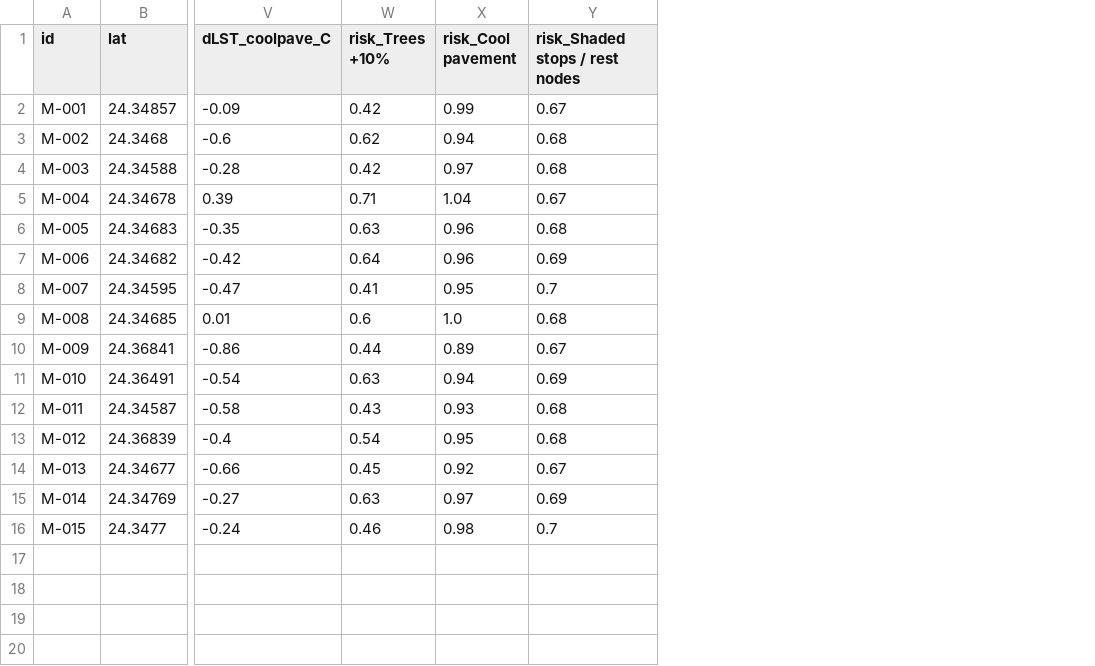
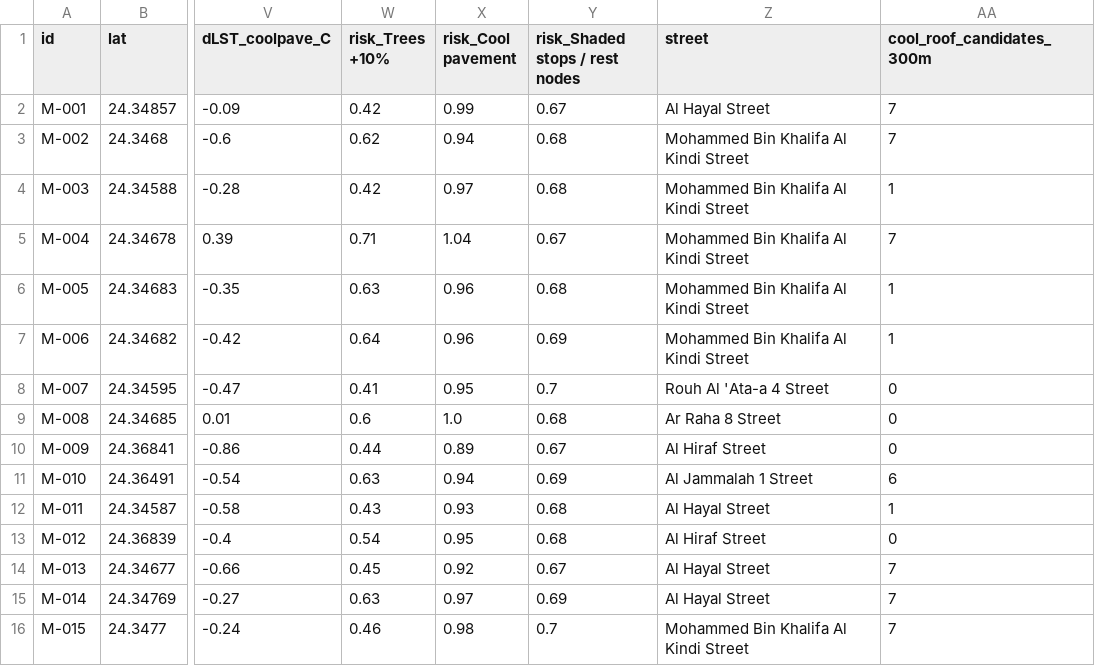
Before and after one commit to Noora-Alhajeri/QAYDH-813-T0049, a CSV file: qaydh_outputs/musaffah_hotspots.csv, drawn as a sheet; only a part is shown, gaps mark what is left out; the diff names each change by its address in the sheet, - before the commit and + after, or states it on an @@ line.

```diff
--- a/qaydh_outputs/musaffah_hotspots.csv
+++ b/qaydh_outputs/musaffah_hotspots.csv
+column Z (street), rows 2-16: Al Hayal Street | Mohammed Bin Khalifa Al Kindi Street | Mohammed Bin Khalifa Al Kindi Street | Mohammed Bin Khalifa Al Kindi Street | Mohammed Bin Khalifa Al Kindi Street | Mohammed Bin Khalifa Al Kindi Street | Rouh Al 'Ata-a 4 Street | Ar Raha 8 Street | Al Hiraf Street | Al Jammalah 1 Street | Al Hayal Street | Al Hiraf Street | Al Hayal Street | Al Hayal Street | Mohammed Bin Khalifa Al Kindi Street
+column AA (cool_roof_candidates_300m), rows 2-16: 7 | 7 | 1 | 7 | 1 | 1 | 0 | 0 | 0 | 6 | 1 | 0 | 7 | 7 | 7
```
Also changed, not shown: qaydh_outputs/musaffah_exposure_sites.csv, 28 other files.
